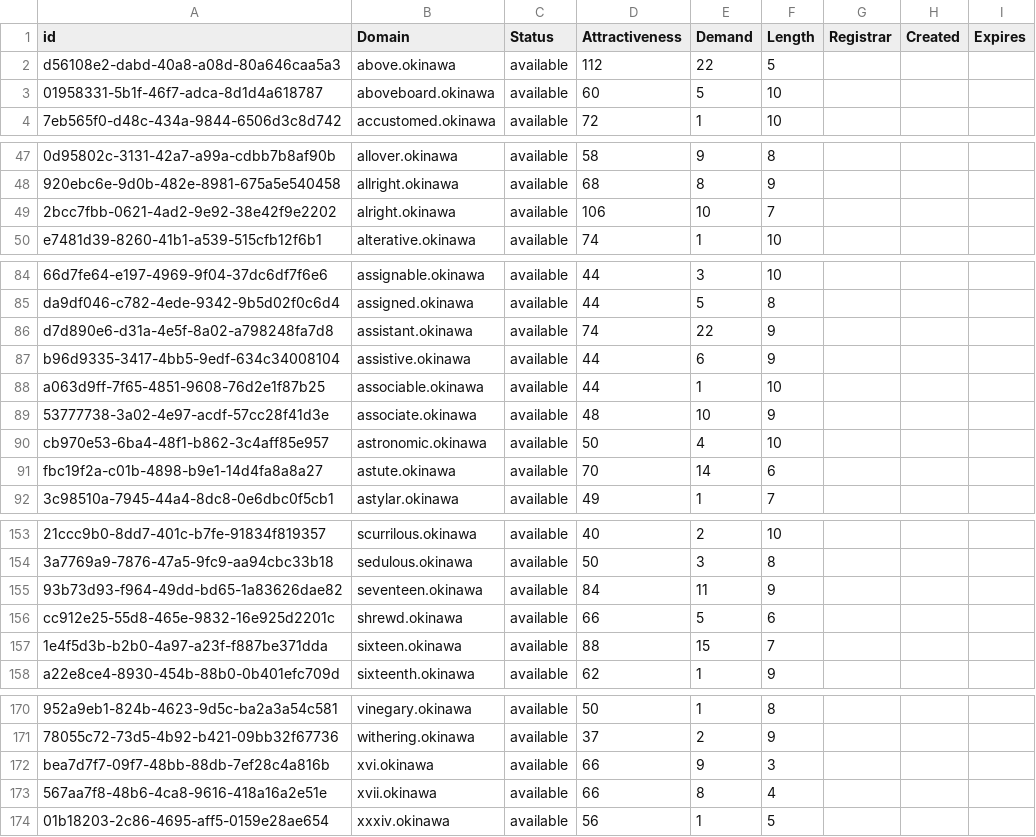
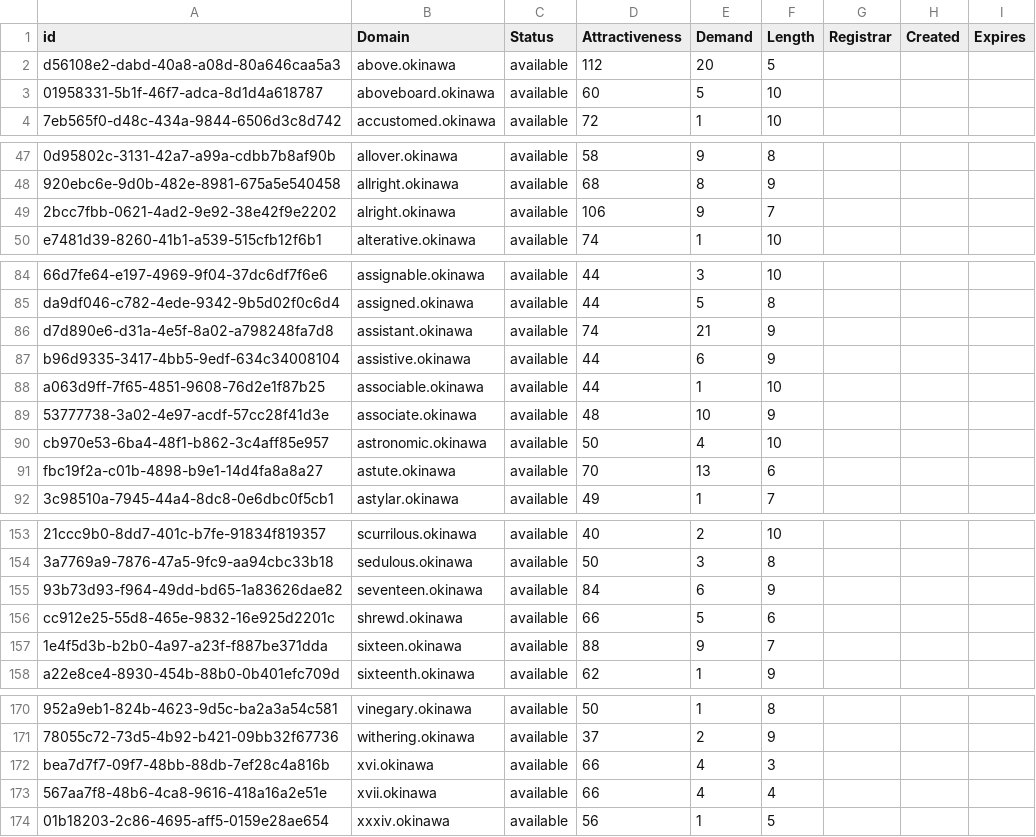
Before and after one commit to UniqueDomains/okinawa-oneword-domains, a CSV file: okinawa.csv, drawn as a sheet; only a part is shown, gaps mark what is left out; the diff covers the shown part only; the diff names each change by its address in the sheet, - before the commit and + after, or states it on an @@ line.

```diff
--- a/okinawa.csv
+++ b/okinawa.csv
-E2 (Demand): 22
+E2 (Demand): 20
-E49 (Demand): 10
+E49 (Demand): 9
-E86 (Demand): 22
+E86 (Demand): 21
-E91 (Demand): 14
+E91 (Demand): 13
-E155 (Demand): 11
+E155 (Demand): 6
-E157 (Demand): 15
+E157 (Demand): 9
-E172 (Demand): 9
+E172 (Demand): 4
-E173 (Demand): 8
+E173 (Demand): 4
```
Also changed, not shown: 13 edited cells elsewhere in this file, 2 other files.
